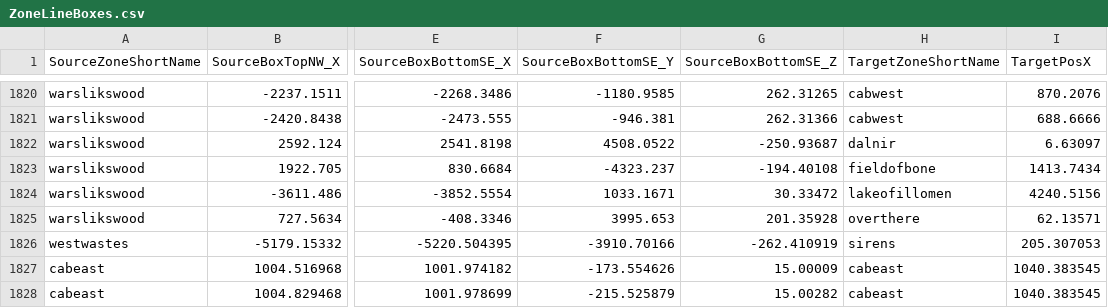
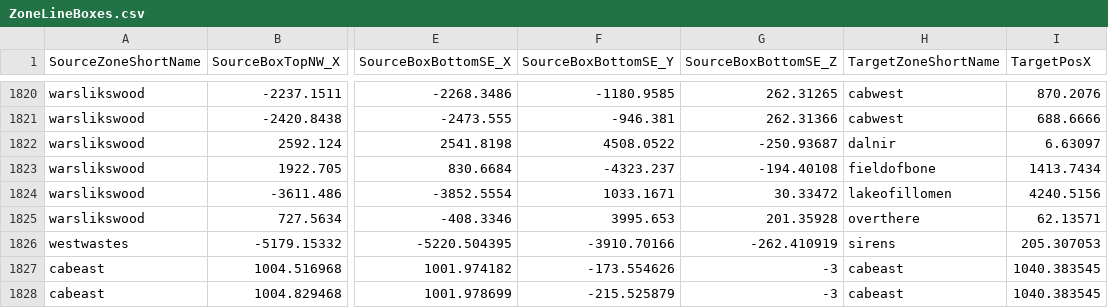
Before and after one commit to NathanHandley/EQWOWConverter, a CSV file: Assets/WorldData/ZoneLineBoxes.csv, drawn as a sheet; only a part is shown, gaps mark what is left out; the diff names each change by its address in the sheet, - before the commit and + after, or states it on an @@ line.

```diff
--- a/Assets/WorldData/ZoneLineBoxes.csv
+++ b/Assets/WorldData/ZoneLineBoxes.csv
-G1827 (SourceBoxBottomSE_Z): 15.00009
+G1827 (SourceBoxBottomSE_Z): -3
-G1828 (SourceBoxBottomSE_Z): 15.00282
+G1828 (SourceBoxBottomSE_Z): -3
```
Also changed, not shown: Assets/WorldData/ZoneGraveyardMap.csv, Assets/WorldData/ZoneGraveyards.csv.
